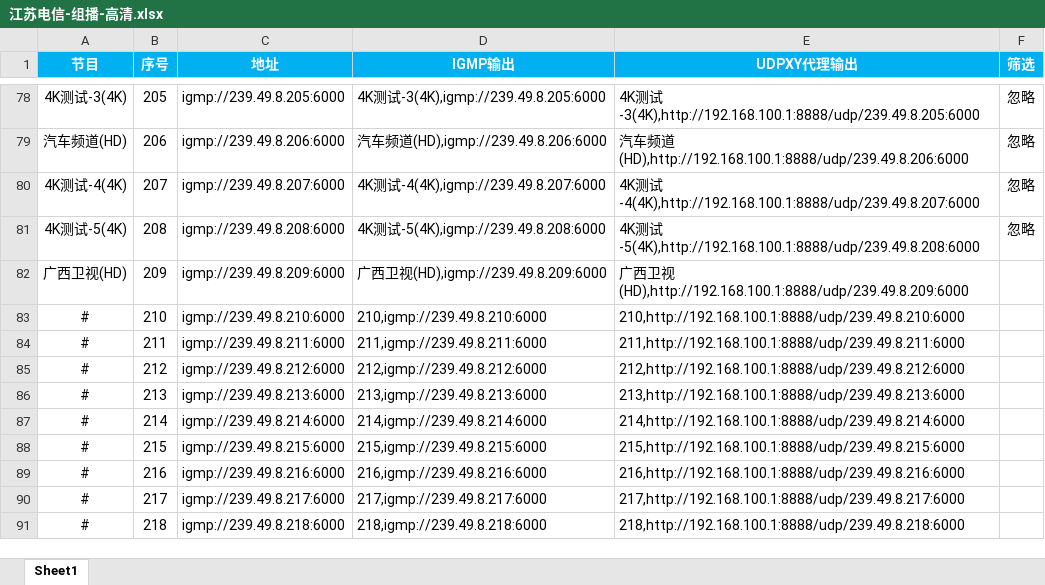
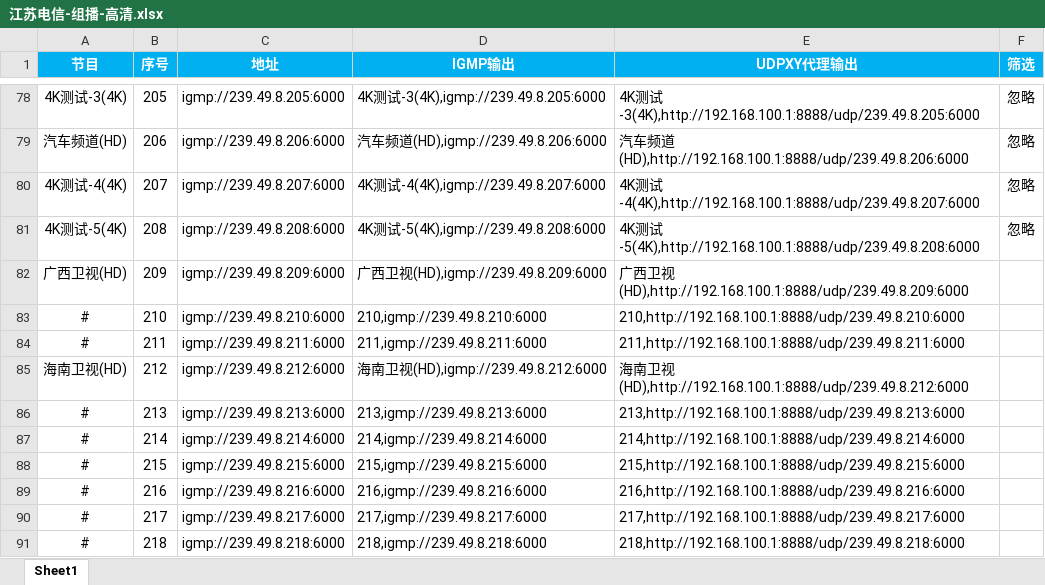
Before and after one commit to shawze/IPTV, an Excel workbook: 江苏电信-组播-高清.xlsx, sheet Sheet1, drawn as a sheet; only a part is shown, gaps mark what is left out; values as stored, in another font and other column widths than the file's, no borders; the diff names each change by its address in the sheet, - before the commit and + after, or states it on an @@ line.

Commit message:
更新海南卫视
更新海南卫视

```diff
--- a/江苏电信-组播-高清.xlsx (sheet Sheet1)
+++ b/江苏电信-组播-高清.xlsx (sheet Sheet1)
-A85 (节目): #
+A85 (节目): 海南卫视(HD)
-D85 (IGMP输出): 212,igmp://239.49.8.212:6000
+D85 (IGMP输出): 海南卫视(HD),igmp://239.49.8.212:6000
-E85 (UDPXY代理输出): 212,http://192.168.100.1:8888/udp/239.49.8.212:6000
+E85 (UDPXY代理输出): 海南卫视(HD),http://192.168.100.1:8888/udp/239.49.8.212:6000
```
